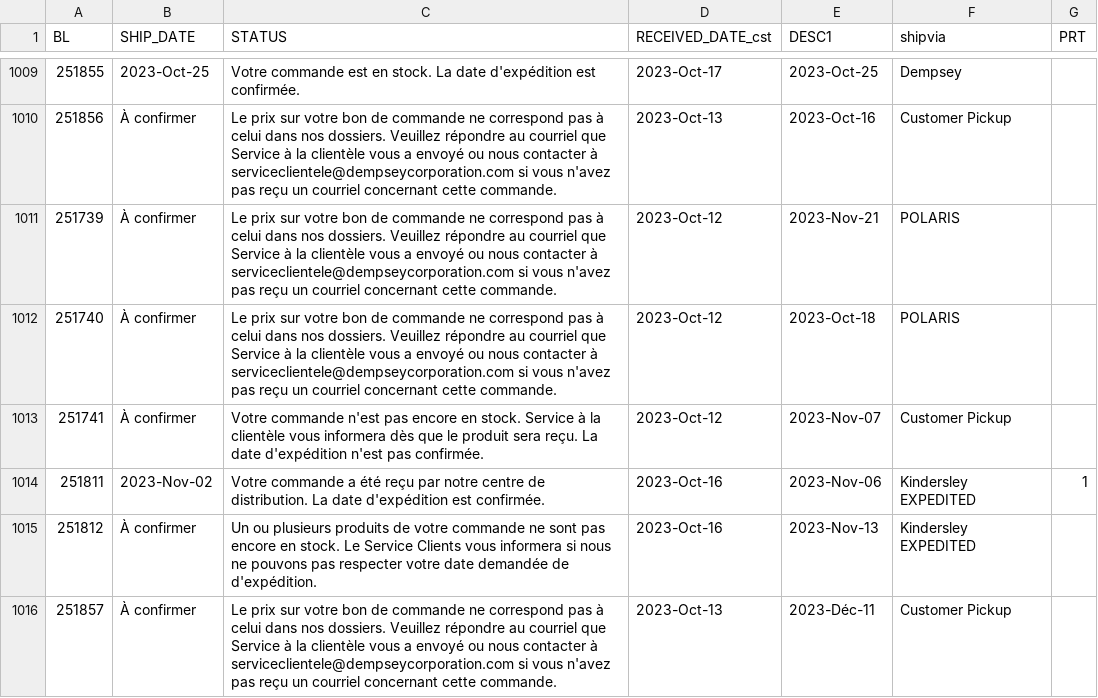
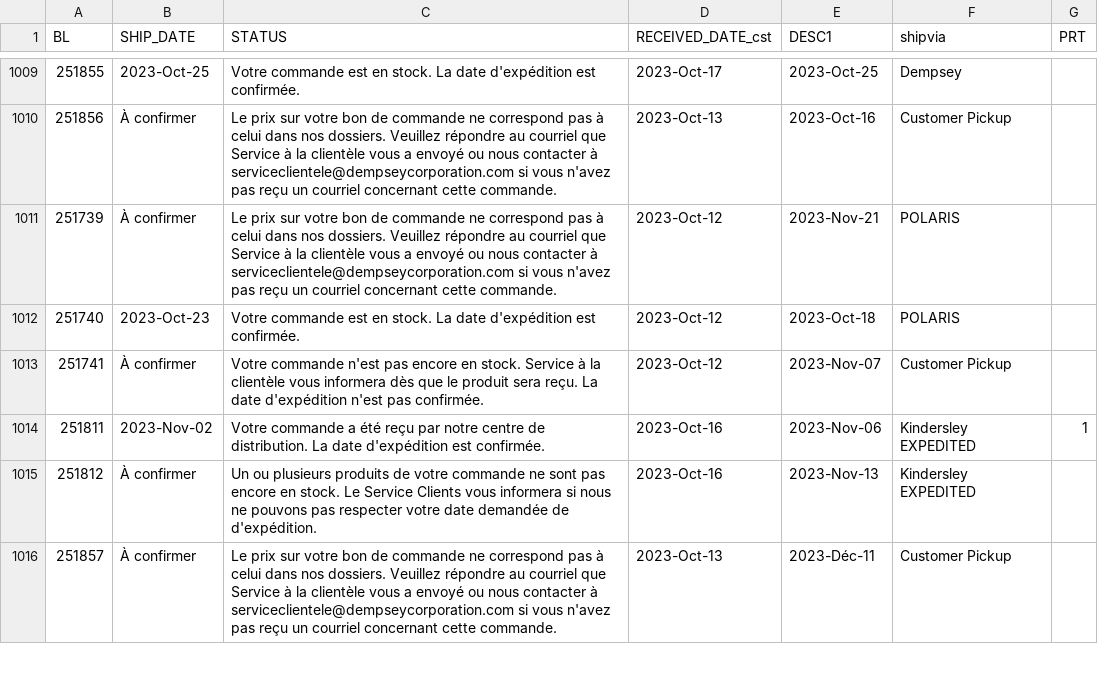
Before and after one commit to dempseysystems/dempseysystems.github.io, a CSV file: ordhfile-french - Dempsey Canada.csv, drawn as a sheet; only a part is shown, gaps mark what is left out; the diff covers the shown part only.

```diff
--- a/ordhfile-french - Dempsey Canada.csv
+++ b/ordhfile-french - Dempsey Canada.csv
@@ -1011,3 +1011,3 @@ BL,SHIP_DATE,STATUS,RECEIVED_DATE_cst,DESC1,shipvia,PRT
 251739,À confirmer,Le prix sur votre bon de commande ne correspond pas à celui dans nos dossiers. Veuillez répondre au courriel que Service à la clientèle vous a envoyé ou nous contacter à serviceclientele@dempseycorporation.com si vous n'avez pas reçu un courriel concernant cette commande.,2023-Oct-12,2023-Nov-21,POLARIS,
-251740,À confirmer,Le prix sur votre bon de commande ne correspond pas à celui dans nos dossiers. Veuillez répondre au courriel que Service à la clientèle vous a envoyé ou nous contacter à serviceclientele@dempseycorporation.com si vous n'avez pas reçu un courriel concernant cette commande.,2023-Oct-12,2023-Oct-18,POLARIS,
+251740,2023-Oct-23,Votre commande est en stock. La date d'expédition est confirmée.,2023-Oct-12,2023-Oct-18,POLARIS,
 251741,À confirmer,Votre commande n'est pas encore en stock. Service à la clientèle vous informera dès que le produit sera reçu. La date d'expédition n'est pas confirmée.,2023-Oct-12,2023-Nov-07,Customer Pickup,
```
Also changed, not shown: 2 added rows and 14 edited cells elsewhere in this file, ordhfile - Dempsey Canada.csv, ordhfile - Dempsey US.csv, 12 other files.
